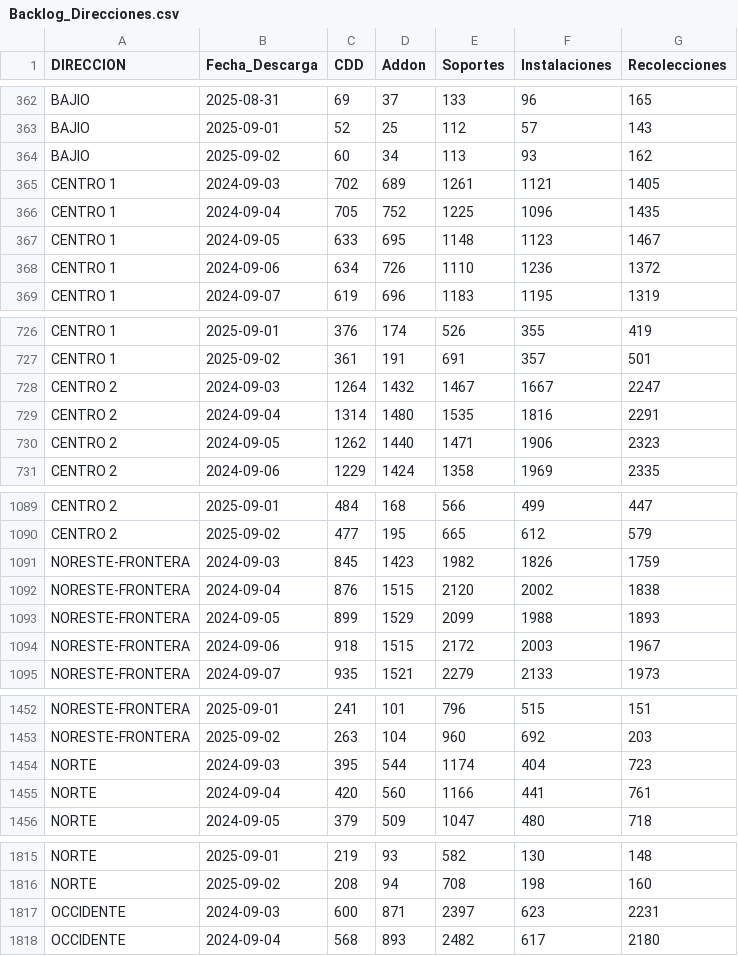
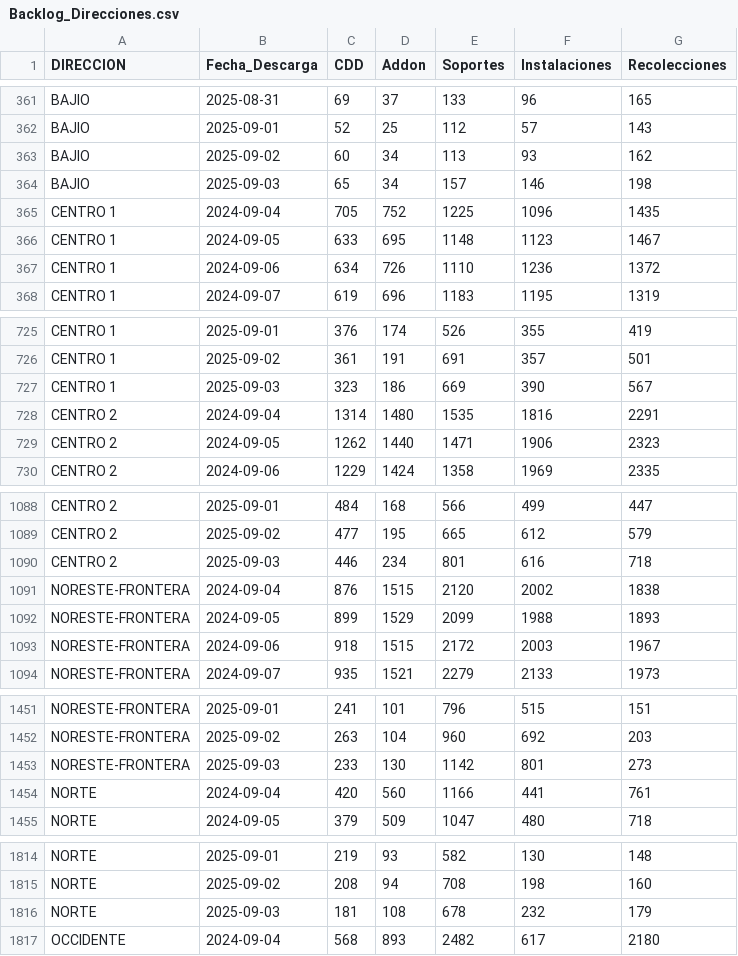
Before and after one commit to tpmineriadatos/tpmineriadatos.github.io, a CSV file: MineriaDD/fuentes/Backlog_Direcciones.csv, drawn as a sheet; only a part is shown, gaps mark what is left out; the diff covers the shown part only.

```diff
--- a/MineriaDD/fuentes/Backlog_Direcciones.csv
+++ b/MineriaDD/fuentes/Backlog_Direcciones.csv
@@ -364,3 +363,3 @@ BAJIO,2025-09-01,52,25,112,57,143
 BAJIO,2025-09-02,60,34,113,93,162
-CENTRO 1,2024-09-03,702,689,1261,1121,1405
+BAJIO,2025-09-03,65,34,157,146,198
 CENTRO 1,2024-09-04,705,752,1225,1096,1435
@@ -727,3 +726,3 @@ CENTRO 1,2025-09-01,376,174,526,355,419
 CENTRO 1,2025-09-02,361,191,691,357,501
-CENTRO 2,2024-09-03,1264,1432,1467,1667,2247
+CENTRO 1,2025-09-03,323,186,669,390,567
 CENTRO 2,2024-09-04,1314,1480,1535,1816,2291
@@ -1090,3 +1089,3 @@ CENTRO 2,2025-09-01,484,168,566,499,447
 CENTRO 2,2025-09-02,477,195,665,612,579
-NORESTE-FRONTERA,2024-09-03,845,1423,1982,1826,1759
+CENTRO 2,2025-09-03,446,234,801,616,718
 NORESTE-FRONTERA,2024-09-04,876,1515,2120,2002,1838
@@ -1453,3 +1452,3 @@ NORESTE-FRONTERA,2025-09-01,241,101,796,515,151
 NORESTE-FRONTERA,2025-09-02,263,104,960,692,203
-NORTE,2024-09-03,395,544,1174,404,723
+NORESTE-FRONTERA,2025-09-03,233,130,1142,801,273
 NORTE,2024-09-04,420,560,1166,441,761
@@ -1816,3 +1815,3 @@ NORTE,2025-09-01,219,93,582,130,148
 NORTE,2025-09-02,208,94,708,198,160
-OCCIDENTE,2024-09-03,600,871,2397,623,2231
+NORTE,2025-09-03,181,108,678,232,179
 OCCIDENTE,2024-09-04,568,893,2482,617,2180
```
Also changed, not shown: 4 added rows and 4 removed rows elsewhere in this file, MineriaDD/fuentes/Backlog_72hs_Direcciones.csv, MineriaDD/fuentes/Backlog_Plazas.csv, 8 other files.
